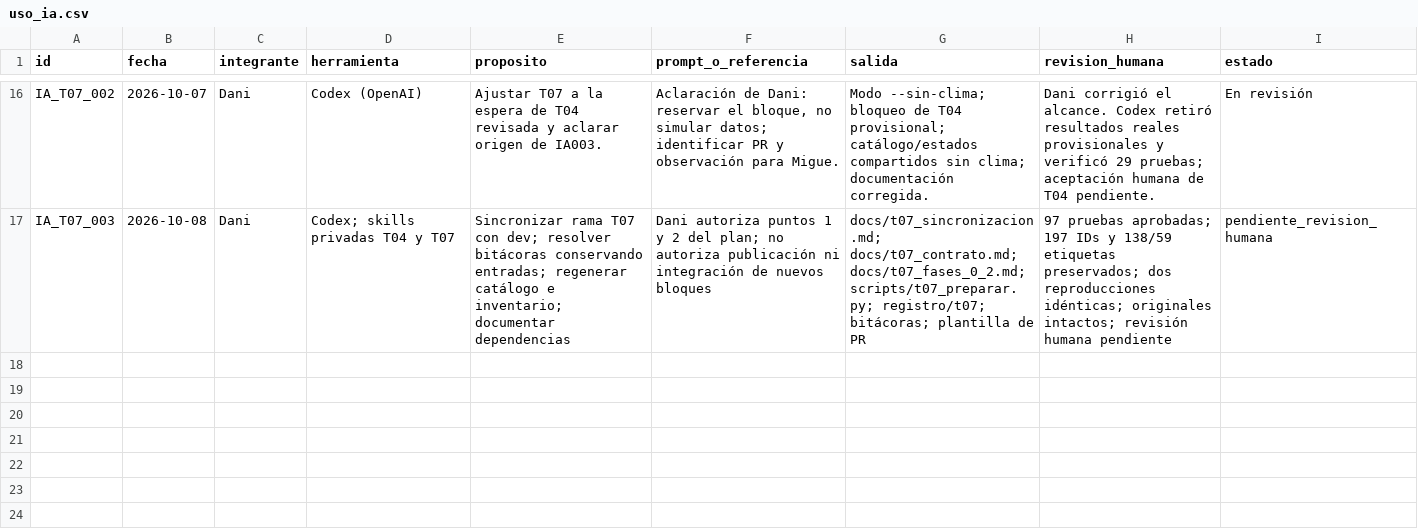
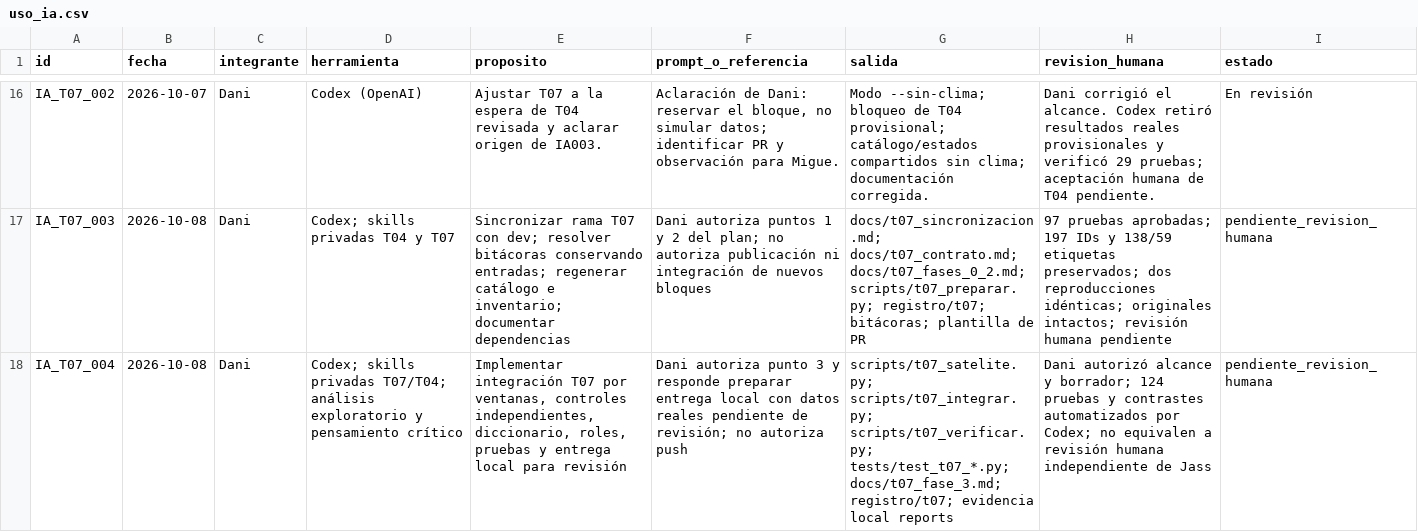
Before and after one commit to danielalira20/AgroCebada-2026, a CSV file: registro/uso_ia.csv, drawn as a sheet; only a part is shown, gaps mark what is left out; the diff names each change by its address in the sheet, - before the commit and + after, or states it on an @@ line.

```diff
--- a/registro/uso_ia.csv
+++ b/registro/uso_ia.csv
+row 18: IA_T07_004 | 2026-10-08 | Dani | Codex; skills privadas T07/T04; análisis exploratorio y pensamiento crítico | Implementar integración T07 por ventanas, controles independientes, diccionario, roles, pruebas y entrega local para revisión | Dani autoriza punto 3 y responde preparar entrega local con datos reales pendiente de revisión; no autoriza push | scripts/t07_satelite.py; scripts/t07_integrar.py; scripts/t07_verificar.py; tests/test_t07_*.py; docs/t07_fase_3.md; registro/t07; evidencia local reports | Dani autorizó alcance y borrador; 124 pruebas y contrastes automatizados por Codex; no equivalen a revisión humana independiente de Jass | pendiente_revision_humana
```
Also changed, not shown: registro/decisiones.csv, 12 other files.
